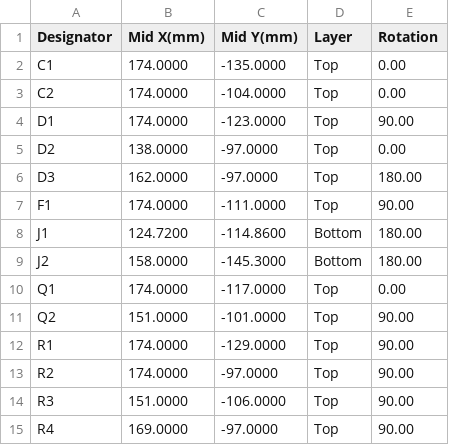
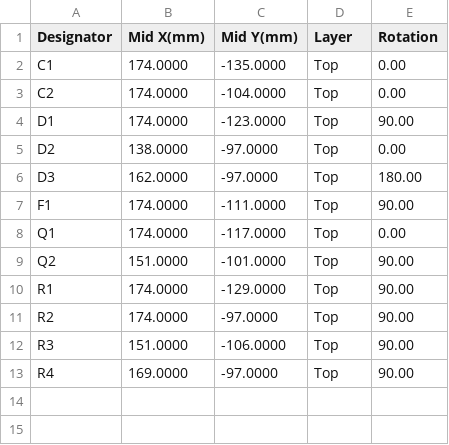
Before and after one commit to robinandreeklund-collab/Strilas, a CSV file: vapen-stack/nextpcb/optik-PROTOTYP-centroid.csv, drawn as a sheet; the diff names each change by its address in the sheet, - before the commit and + after, or states it on an @@ line.

```diff
--- a/vapen-stack/nextpcb/optik-PROTOTYP-centroid.csv
+++ b/vapen-stack/nextpcb/optik-PROTOTYP-centroid.csv
-row 8: J1 | 124.7200 | -114.8600 | Bottom | 180.00
-row 9: J2 | 158.0000 | -145.3000 | Bottom | 180.00
```
Also changed, not shown: vapen-stack/nextpcb/vest-patch-centroid.csv, 6 other files.
